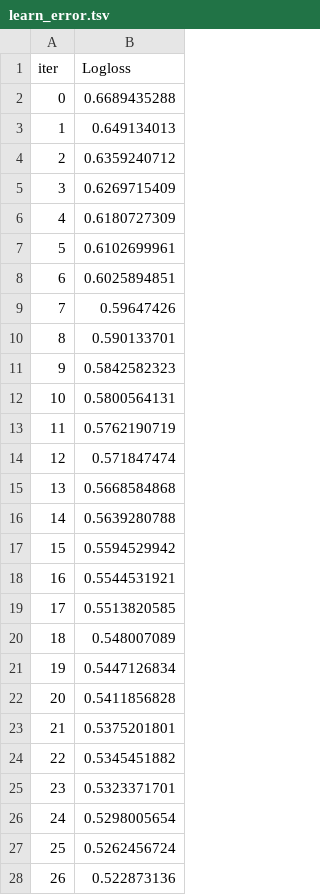
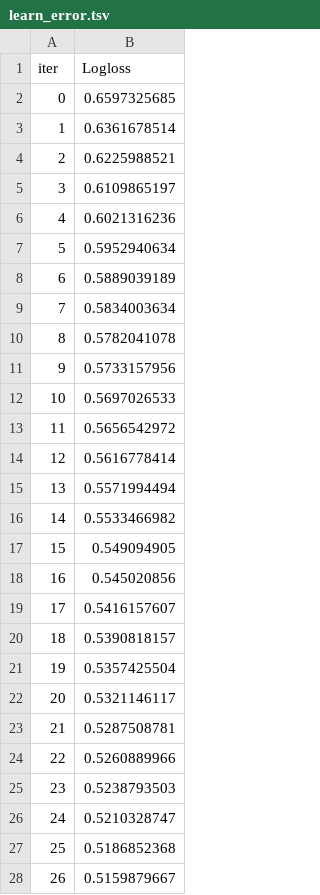
Before and after one commit to GuiRho/credit_scoring, a TSV file: catboost_info/learn_error.tsv, drawn as a sheet; only a part is shown; the diff covers the shown part only.

```diff
--- a/catboost_info/learn_error.tsv
+++ b/catboost_info/learn_error.tsv
@@ -1,28 +1,28 @@
 iter	Logloss
-0	0.6689435288
-1	0.649134013
-2	0.6359240712
-3	0.6269715409
-4	0.6180727309
-5	0.6102699961
-6	0.6025894851
-7	0.59647426
-8	0.590133701
-9	0.5842582323
-10	0.5800564131
-11	0.5762190719
-12	0.571847474
-13	0.5668584868
-14	0.5639280788
-15	0.5594529942
-16	0.5544531921
-17	0.5513820585
-18	0.548007089
-19	0.5447126834
-20	0.5411856828
-21	0.5375201801
-22	0.5345451882
-23	0.5323371701
-24	0.5298005654
-25	0.5262456724
-26	0.522873136
+0	0.6597325685
+1	0.6361678514
+2	0.6225988521
+3	0.6109865197
+4	0.6021316236
+5	0.5952940634
+6	0.5889039189
+7	0.5834003634
+8	0.5782041078
+9	0.5733157956
+10	0.5697026533
+11	0.5656542972
+12	0.5616778414
+13	0.5571994494
+14	0.5533466982
+15	0.549094905
+16	0.545020856
+17	0.5416157607
+18	0.5390818157
+19	0.5357425504
+20	0.5321146117
+21	0.5287508781
+22	0.5260889966
+23	0.5238793503
+24	0.5210328747
+25	0.5186852368
+26	0.5159879667
```
Also changed, not shown: 73 edited cells elsewhere in this file, catboost_info/time_left.tsv, 9 other files.
